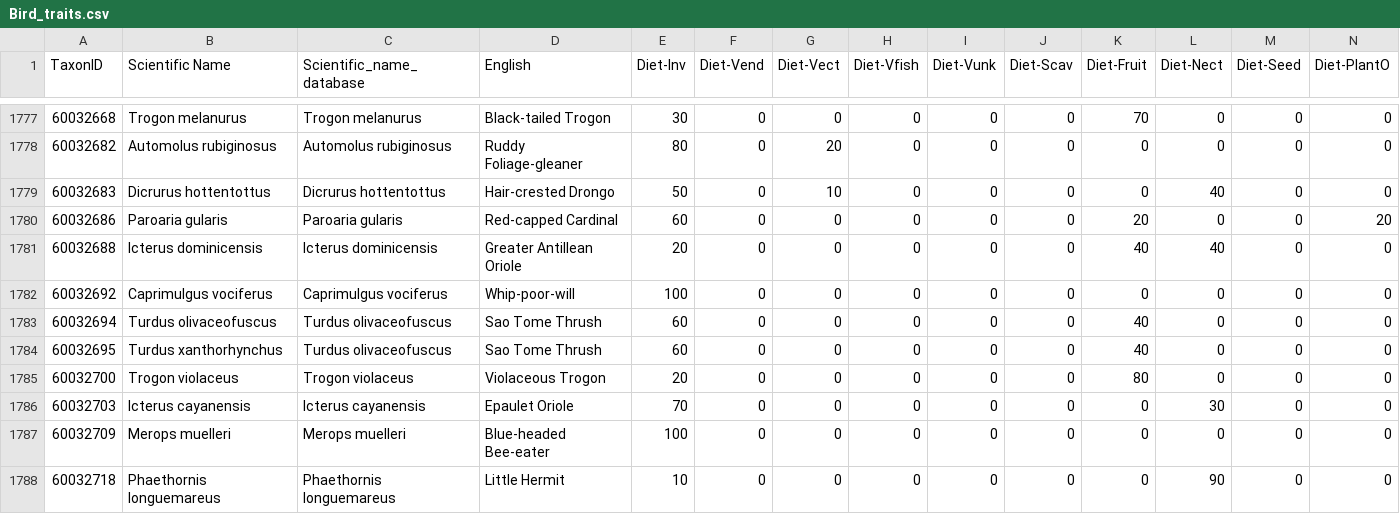
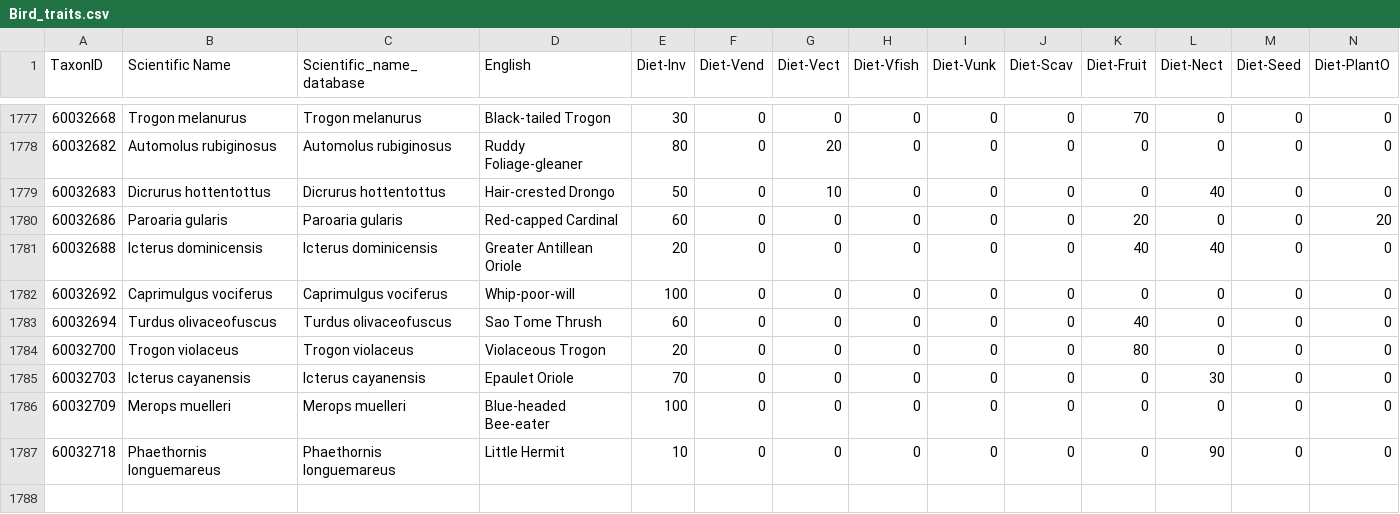
Before and after one commit to phil-martin-research/Secondary_Birds, a CSV file: Data/Bird_traits.csv, drawn as a sheet; only a part is shown, gaps mark what is left out; rows hold the shown columns only; the diff names each change by its address in the sheet, - before the commit and + after, or states it on an @@ line.

```diff
--- a/Data/Bird_traits.csv
+++ b/Data/Bird_traits.csv
-row 1784: 60032695 | Turdus xanthorhynchus | Turdus olivaceofuscus | Sao Tome Thrush | 60 | 0 | 0 | 0 | 0 | 0 | 40 | 0 | 0 | 0
```
Also changed, not shown: Tables/Coefs_summary.csv, Tables/Random_model_AICc.csv, 17 other files.
